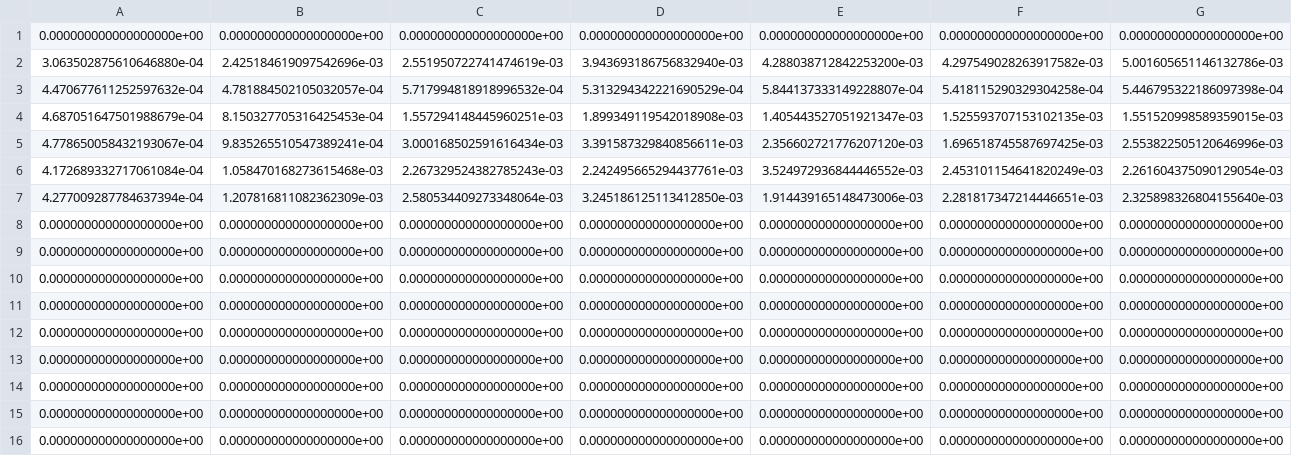
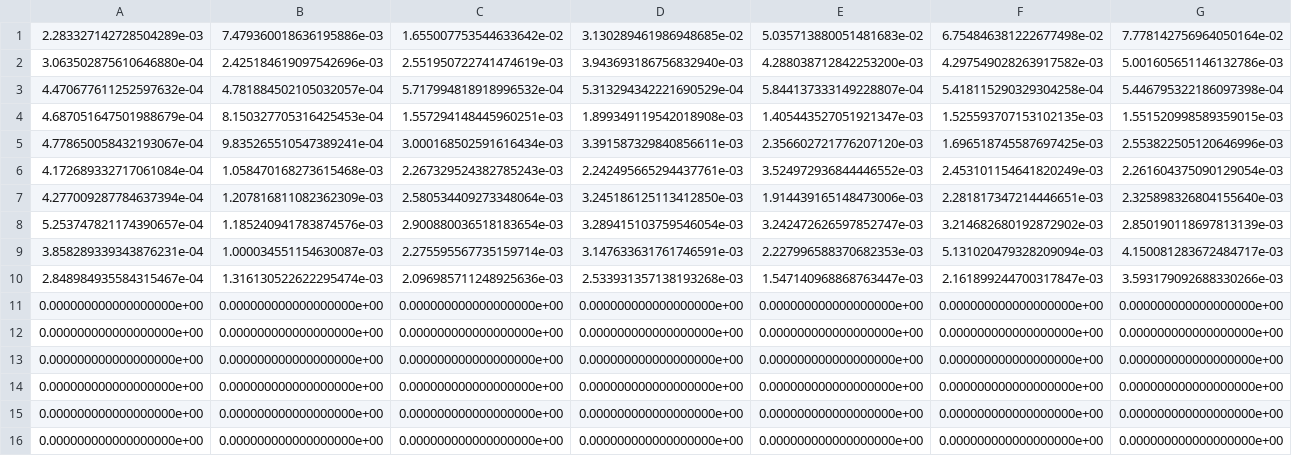
Before and after one commit to GerbenBeintema/gym-unbalanced-disk, a CSV file: store_loss.csv, drawn as a sheet; only a part is shown; removed rows and columns are numbered as before the commit, all else as after; rows hold the shown columns only; the diff names each change by its address in the sheet, - before the commit and + after, or states it on an @@ line.

Commit message:
Add more data

```diff
--- a/store_loss.csv
+++ b/store_loss.csv
-row 1: 0.000000000000000000e+00 | 0.000000000000000000e+00 | 0.000000000000000000e+00 | 0.000000000000000000e+00 | 0.000000000000000000e+00 | 0.000000000000000000e+00 | 0.000000000000000000e+00
+row 1: 2.283327142728504289e-03 | 7.479360018636195886e-03 | 1.655007753544633642e-02 | 3.130289461986948685e-02 | 5.035713880051481683e-02 | 6.754846381222677498e-02 | 7.778142756964050164e-02
-row 8: 0.000000000000000000e+00 | 0.000000000000000000e+00 | 0.000000000000000000e+00 | 0.000000000000000000e+00 | 0.000000000000000000e+00 | 0.000000000000000000e+00 | 0.000000000000000000e+00
-row 9: 0.000000000000000000e+00 | 0.000000000000000000e+00 | 0.000000000000000000e+00 | 0.000000000000000000e+00 | 0.000000000000000000e+00 | 0.000000000000000000e+00 | 0.000000000000000000e+00
-row 10: 0.000000000000000000e+00 | 0.000000000000000000e+00 | 0.000000000000000000e+00 | 0.000000000000000000e+00 | 0.000000000000000000e+00 | 0.000000000000000000e+00 | 0.000000000000000000e+00
+row 8: 5.253747821174390657e-04 | 1.185240941783874576e-03 | 2.900880036518183654e-03 | 3.289415103759546054e-03 | 3.242472626597852747e-03 | 3.214682680192872902e-03 | 2.850190118697813139e-03
+row 9: 3.858289339343876231e-04 | 1.000034551154630087e-03 | 2.275595567735159714e-03 | 3.147633631761746591e-03 | 2.227996588370682353e-03 | 5.131020479328209094e-03 | 4.150081283672484717e-03
+row 10: 2.848984935584315467e-04 | 1.316130522622295474e-03 | 2.096985711248925636e-03 | 2.533931357138193268e-03 | 1.547140968868763447e-03 | 2.161899244700317847e-03 | 3.593179092688330266e-03
```
